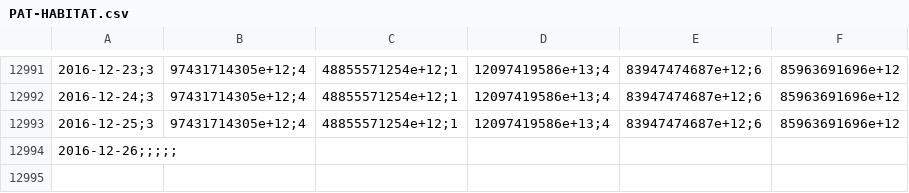
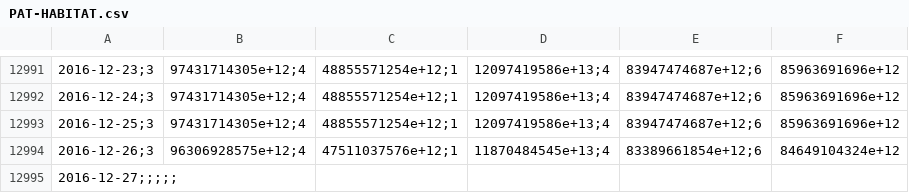
Before and after one commit to collabmarket/data_afp, a CSV file: data/PAT-HABITAT.csv, drawn as a sheet; only a part is shown, gaps mark what is left out; addresses are those after the commit; the diff names each change by its address in the sheet, - before the commit and + after, or states it on an @@ line.

```diff
--- a/data/PAT-HABITAT.csv
+++ b/data/PAT-HABITAT.csv
+row 12994: 2016-12-26;3 | 96306928575e+12;4 | 47511037576e+12;1 | 11870484545e+13;4 | 83389661854e+12;6 | 84649104324e+12
-A12995: 2016-12-26;;;;;
+A12995: 2016-12-27;;;;;
```
Also changed, not shown: data/PAT-CUPRUM.csv, data/PAT-MODELO.csv, 16 other files.
